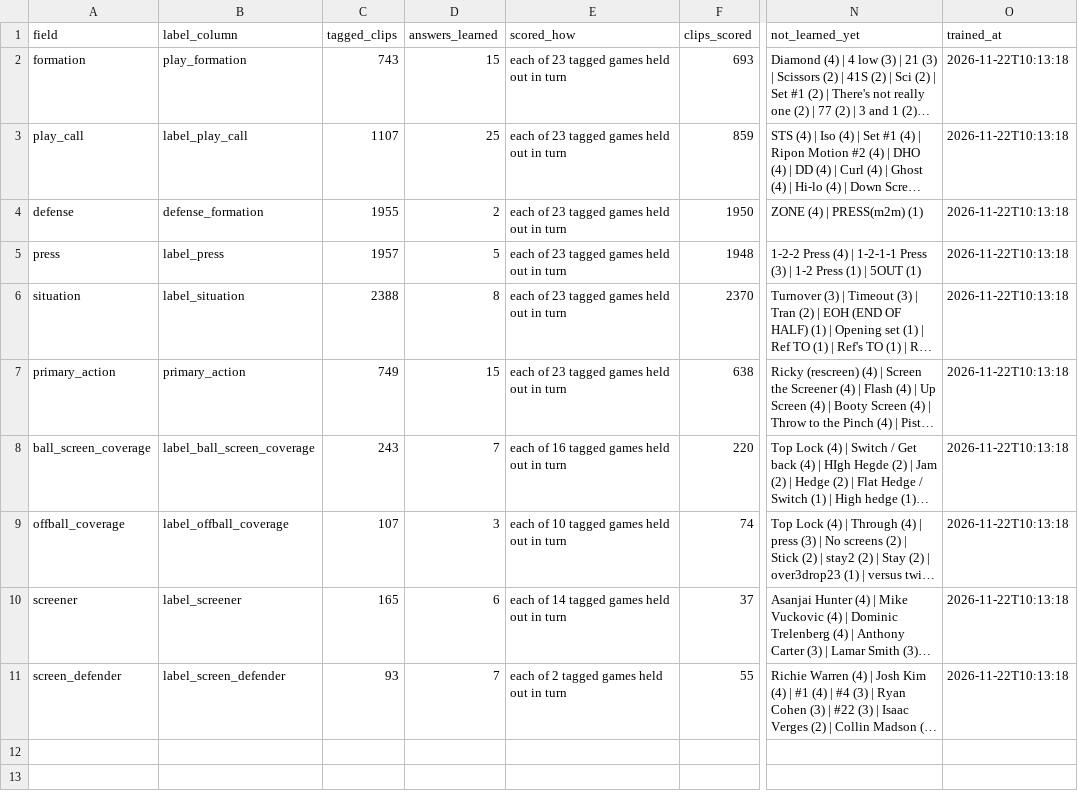
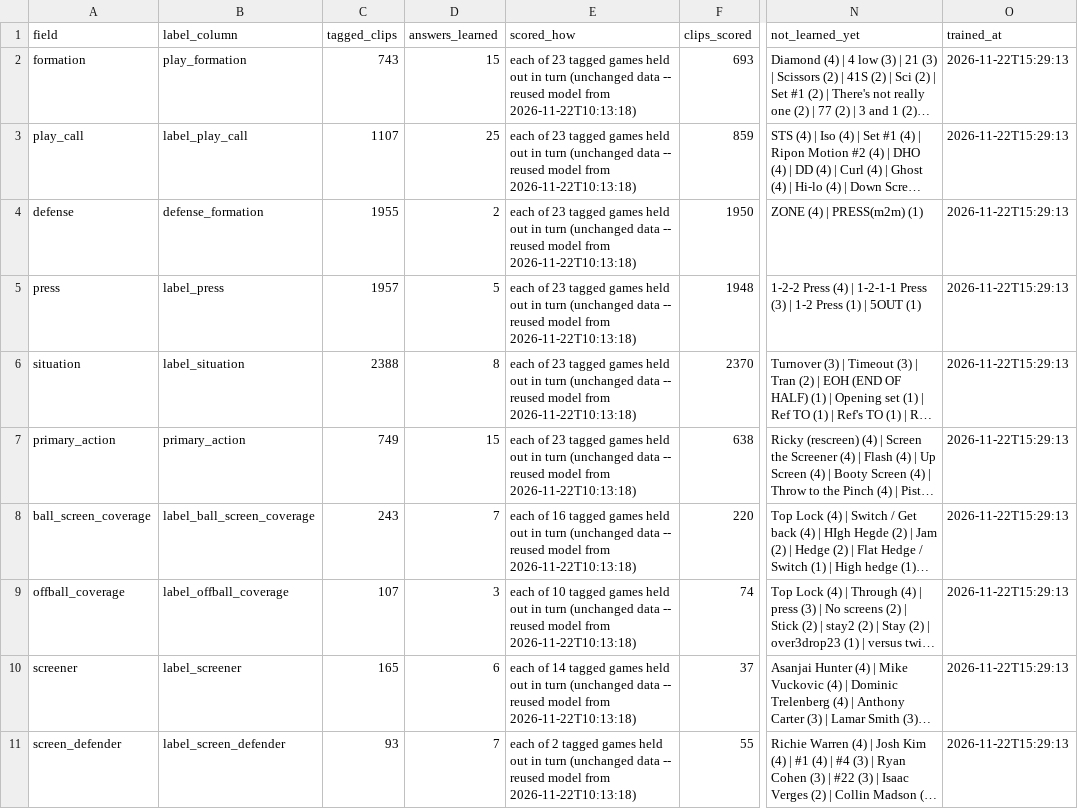
Before and after one commit to fritschcm272/uwwmensbball, a CSV file: data/uww_tag_model_report.csv, drawn as a sheet; only a part is shown, gaps mark what is left out; long unchanged cells end in …; the diff names each change by its address in the sheet, - before the commit and + after, or states it on an @@ line.

Commit message:
models: app data (27 file(s)) -- 2026-11-22 15:29

```diff
--- a/data/uww_tag_model_report.csv
+++ b/data/uww_tag_model_report.csv
-E2:E7 (scored_how): …in turn
+E2:E7 (scored_how): …in turn (unchanged data -- reused model from 2026-11-22T10:13:18)
-O2:O11 (trained_at): 2026-11-22T10:13:18
+O2:O11 (trained_at): 2026-11-22T15:29:13
-E8 (scored_how): …in turn
+E8 (scored_how): …in turn (unchanged data -- reused model from 2026-11-22T10:13:18)
-E9 (scored_how): …in turn
+E9 (scored_how): …in turn (unchanged data -- reused model from 2026-11-22T10:13:18)
-E10 (scored_how): …in turn
+E10 (scored_how): …in turn (unchanged data -- reused model from 2026-11-22T10:13:18)
-E11 (scored_how): …in turn
+E11 (scored_how): …in turn (unchanged data -- reused model from 2026-11-22T10:13:18)
```
Also changed, not shown: data/uww_film_quality.csv, data/uww_pass_counts.csv, 24 other files.
